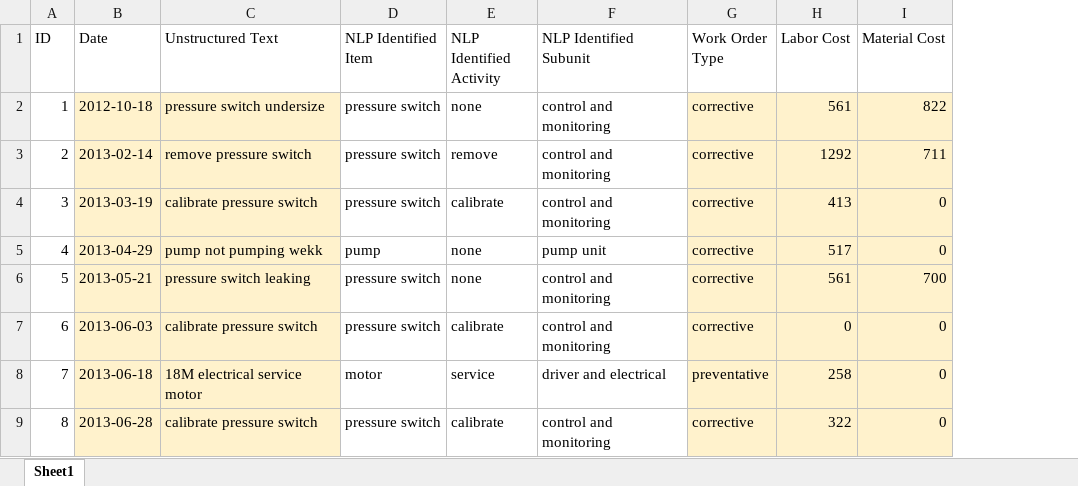
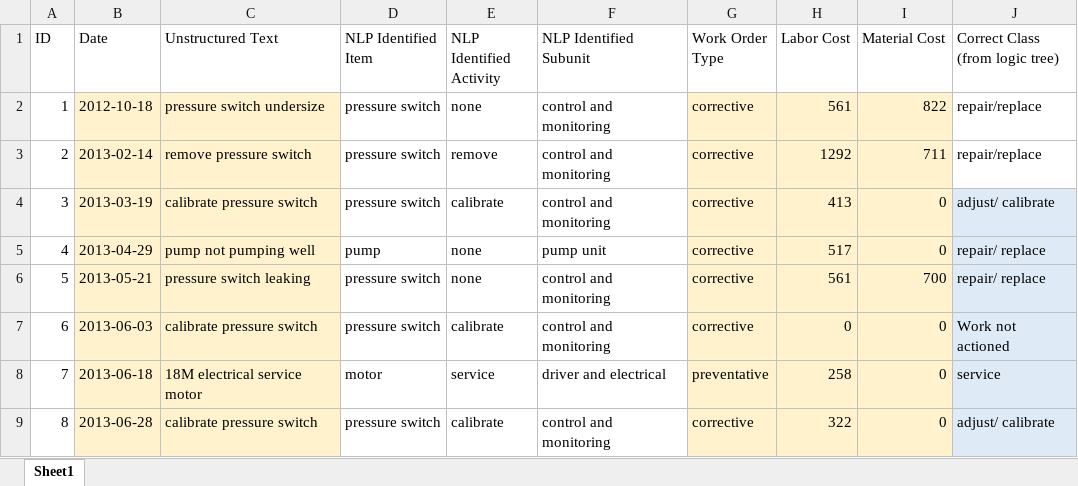
Before and after one commit to uwasystemhealth/Paper_Archive_Maintenance_Activity, an Excel workbook: population_script/data.xlsx, sheet Sheet1, drawn as a sheet; only a part is shown; values as stored, in another font and other column widths than the file's, no borders; the diff names each change by its address in the sheet, - before the commit and + after, or states it on an @@ line.

Commit message:
Update data file to include ground truth from logic tree

```diff
--- a/population_script/data.xlsx (sheet Sheet1)
+++ b/population_script/data.xlsx (sheet Sheet1)
+column J (Correct Class (from logic tree)), rows 2-9: repair/replace | repair/replace | adjust/ calibrate | repair/ replace | repair/ replace | Work not actioned | service | adjust/ calibrate
-C5 (Unstructured Text): pump not pumping wekk
+C5 (Unstructured Text): pump not pumping well
```
